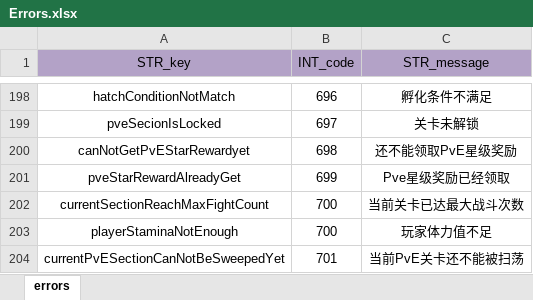
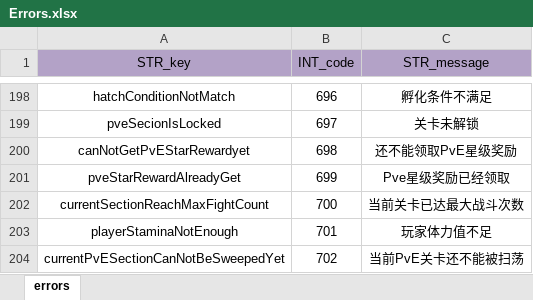
Before and after one commit to ModunZhang/kod_docs, an Excel workbook: datas/shared/Errors.xlsx, sheet errors, drawn as a sheet; only a part is shown, gaps mark what is left out; values as stored, in another font and other column widths than the file's, no borders; the diff names each change by its address in the sheet, - before the commit and + after, or states it on an @@ line.

```diff
--- a/datas/shared/Errors.xlsx (sheet errors)
+++ b/datas/shared/Errors.xlsx (sheet errors)
-B203 (INT_code): 700
+B203 (INT_code): 701
-B204 (INT_code): 701
+B204 (INT_code): 702
```
Also changed, not shown: datas/shared/PvE.xlsx.
